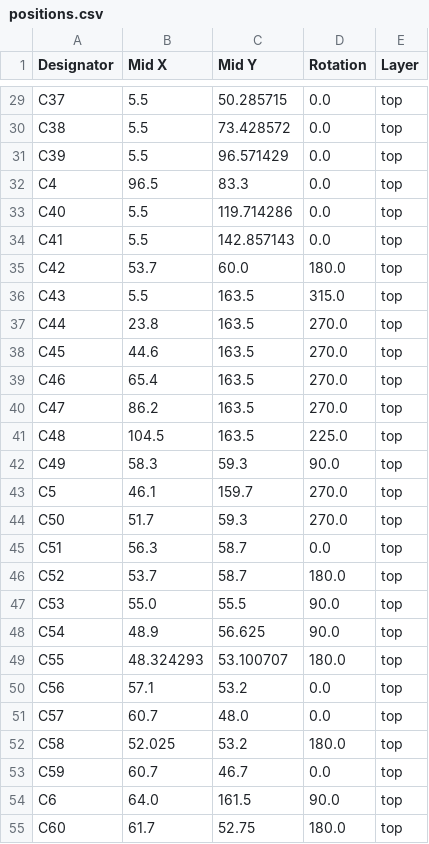
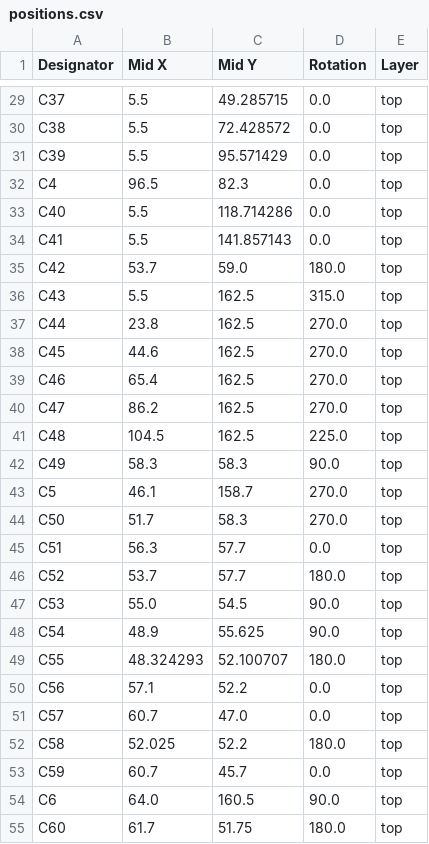
Before and after one commit to revk/ESP32-EPD, a CSV file: PCB/EPD75NFC/production/positions.csv, drawn as a sheet; only a part is shown, gaps mark what is left out; the diff covers the shown part only; the diff names each change by its address in the sheet, - before the commit and + after, or states it on an @@ line.

```diff
--- a/PCB/EPD75NFC/production/positions.csv
+++ b/PCB/EPD75NFC/production/positions.csv
-C29 (Mid Y): 50.285715
+C29 (Mid Y): 49.285715
-C30 (Mid Y): 73.428572
+C30 (Mid Y): 72.428572
-C31 (Mid Y): 96.571429
+C31 (Mid Y): 95.571429
-C32 (Mid Y): 83.3
+C32 (Mid Y): 82.3
-C33 (Mid Y): 119.714286
+C33 (Mid Y): 118.714286
-C34 (Mid Y): 142.857143
+C34 (Mid Y): 141.857143
-C35 (Mid Y): 60.0
+C35 (Mid Y): 59.0
-C36:C41 (Mid Y): 163.5
+C36:C41 (Mid Y): 162.5
-C42 (Mid Y): 59.3
+C42 (Mid Y): 58.3
-C43 (Mid Y): 159.7
+C43 (Mid Y): 158.7
-C44 (Mid Y): 59.3
+C44 (Mid Y): 58.3
-C45:C46 (Mid Y): 58.7
+C45:C46 (Mid Y): 57.7
-C47 (Mid Y): 55.5
+C47 (Mid Y): 54.5
-C48 (Mid Y): 56.625
+C48 (Mid Y): 55.625
-C49 (Mid Y): 53.100707
+C49 (Mid Y): 52.100707
-C50 (Mid Y): 53.2
+C50 (Mid Y): 52.2
-C51 (Mid Y): 48.0
+C51 (Mid Y): 47.0
-C52 (Mid Y): 53.2
+C52 (Mid Y): 52.2
-C53 (Mid Y): 46.7
+C53 (Mid Y): 45.7
-C54 (Mid Y): 161.5
+C54 (Mid Y): 160.5
-C55 (Mid Y): 52.75
+C55 (Mid Y): 51.75
```
Also changed, not shown: 8 added rows and 126 edited cells elsewhere in this file, PCB/EPD75NFC/production/bom.csv, PCB/EPD75NFC/production/designators.csv, 26 other files.
